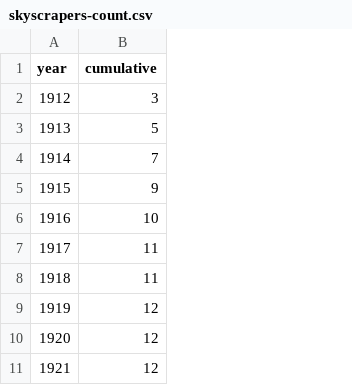
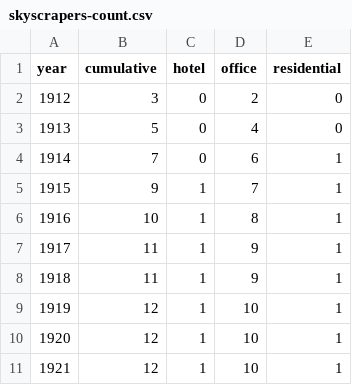
Before and after one commit to cpang4/cs360-finalproject, a CSV file: data/skyscrapers-count.csv, drawn as a sheet; only a part is shown; the diff names each change by its address in the sheet, - before the commit and + after, or states it on an @@ line.

Commit message:
adding hotel, office, residential

```diff
--- a/data/skyscrapers-count.csv
+++ b/data/skyscrapers-count.csv
+column C (hotel), rows 2-11: 0 | 0 | 0 | 1 | 1 | 1 | 1 | 1 | 1 | 1
+column D (office), rows 2-11: 2 | 4 | 6 | 7 | 8 | 9 | 9 | 10 | 10 | 10
+column E (residential), rows 2-11: 0 | 0 | 1 | 1 | 1 | 1 | 1 | 1 | 1 | 1
```
